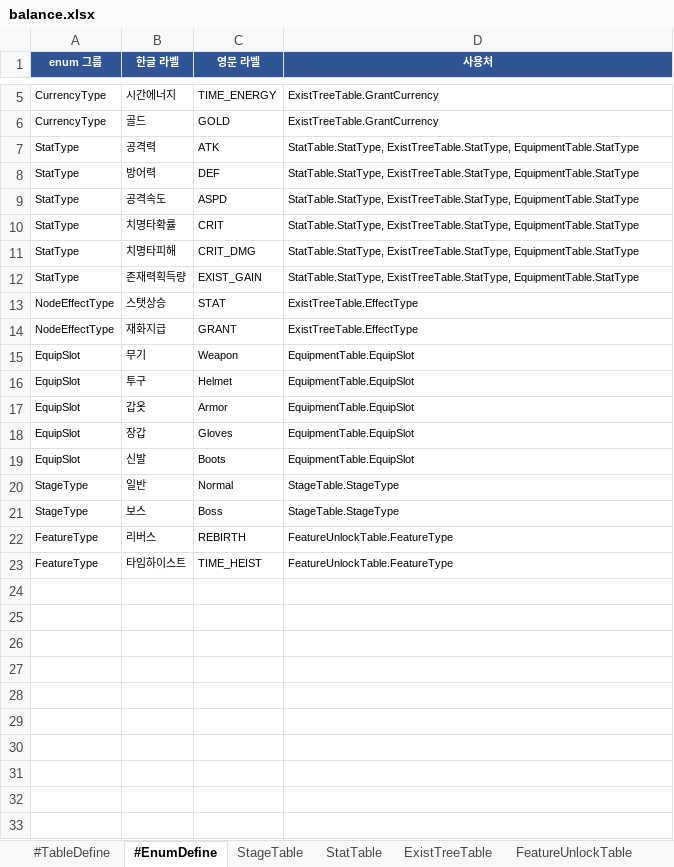
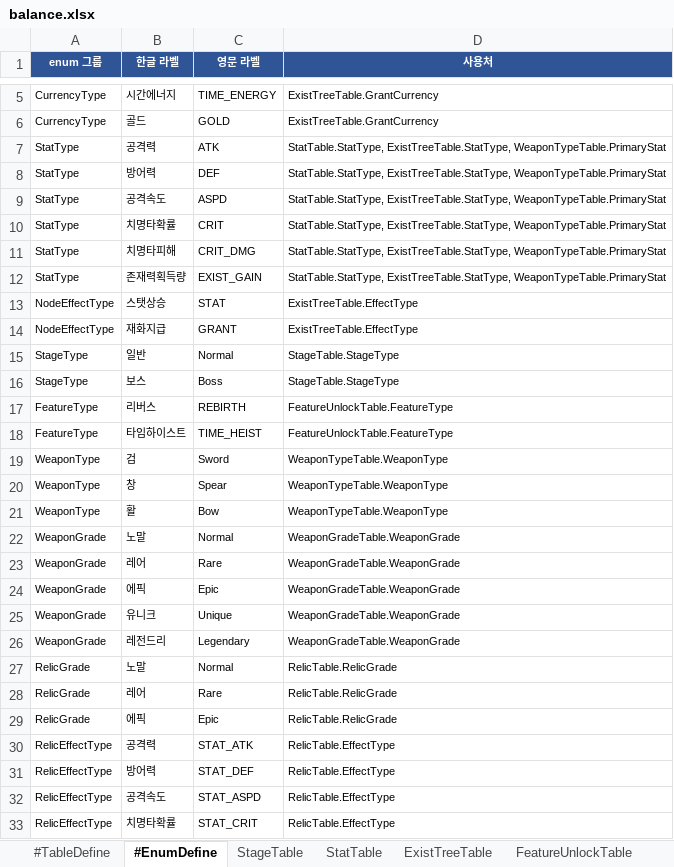
Before and after one commit to MasKids/idle_rpg, an Excel workbook: balance/balance.xlsx, sheet #EnumDefine, drawn as a sheet; only a part is shown, gaps mark what is left out; values as stored, in another font and other column widths than the file's, no borders; removed rows and columns are numbered as before the commit, all else as after; the diff covers the shown part only; the diff names each change by its address in the sheet, - before the commit and + after, or states it on an @@ line.

```diff
--- a/balance/balance.xlsx (sheet #EnumDefine)
+++ b/balance/balance.xlsx (sheet #EnumDefine)
-D7:D12 (사용처): StatTable.StatType, ExistTreeTable.StatType, EquipmentTable.StatType
+D7:D12 (사용처): StatTable.StatType, ExistTreeTable.StatType, WeaponTypeTable.PrimaryStat
-row 15: EquipSlot | 무기 | Weapon | EquipmentTable.EquipSlot
-row 16: EquipSlot | 투구 | Helmet | EquipmentTable.EquipSlot
-row 17: EquipSlot | 갑옷 | Armor | EquipmentTable.EquipSlot
-row 18: EquipSlot | 장갑 | Gloves | EquipmentTable.EquipSlot
-row 19: EquipSlot | 신발 | Boots | EquipmentTable.EquipSlot
+row 19: WeaponType | 검 | Sword | WeaponTypeTable.WeaponType
+row 20: WeaponType | 창 | Spear | WeaponTypeTable.WeaponType
+row 21: WeaponType | 활 | Bow | WeaponTypeTable.WeaponType
+row 22: WeaponGrade | 노말 | Normal | WeaponGradeTable.WeaponGrade
+row 23: WeaponGrade | 레어 | Rare | WeaponGradeTable.WeaponGrade
+row 24: WeaponGrade | 에픽 | Epic | WeaponGradeTable.WeaponGrade
+row 25: WeaponGrade | 유니크 | Unique | WeaponGradeTable.WeaponGrade
+row 26: WeaponGrade | 레전드리 | Legendary | WeaponGradeTable.WeaponGrade
+row 27: RelicGrade | 노말 | Normal | RelicTable.RelicGrade
+row 28: RelicGrade | 레어 | Rare | RelicTable.RelicGrade
+row 29: RelicGrade | 에픽 | Epic | RelicTable.RelicGrade
+row 30: RelicEffectType | 공격력 | STAT_ATK | RelicTable.EffectType
+row 31: RelicEffectType | 방어력 | STAT_DEF | RelicTable.EffectType
+row 32: RelicEffectType | 공격속도 | STAT_ASPD | RelicTable.EffectType
+row 33: RelicEffectType | 치명타확률 | STAT_CRIT | RelicTable.EffectType
```
Also changed, not shown: 4 added rows elsewhere in this sheet, sheet #TableDefine, sheet StringTable, sheet CommonTable, sheet RebirthTable, other sheet tabs, 8 other files.
